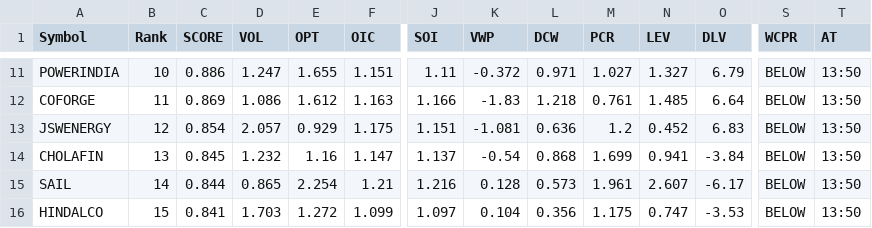
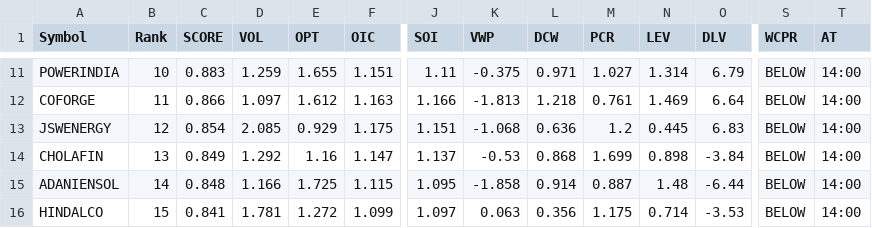
Before and after one commit to kumarshivuppcl-svg/morning-signal-bot, a CSV file: data/top15_2026-10-23.csv, drawn as a sheet; only a part is shown, gaps mark what is left out; removed rows and columns are numbered as before the commit, all else as after; rows hold the shown columns only; the diff covers the shown part only; the diff names each change by its address in the sheet, - before the commit and + after, or states it on an @@ line.

```diff
--- a/data/top15_2026-10-23.csv
+++ b/data/top15_2026-10-23.csv
-C11 (SCORE): 0.886
+C11 (SCORE): 0.883
-D11 (VOL): 1.247
+D11 (VOL): 1.259
-K11 (VWP): -0.372
+K11 (VWP): -0.375
-N11 (LEV): 1.327
+N11 (LEV): 1.314
-T11:T14 (AT): 13:50
+T11:T14 (AT): 14:00
-C12 (SCORE): 0.869
+C12 (SCORE): 0.866
-D12 (VOL): 1.086
+D12 (VOL): 1.097
-K12 (VWP): -1.83
+K12 (VWP): -1.813
-N12 (LEV): 1.485
+N12 (LEV): 1.469
-D13 (VOL): 2.057
+D13 (VOL): 2.085
-K13 (VWP): -1.081
+K13 (VWP): -1.068
-N13 (LEV): 0.452
+N13 (LEV): 0.445
-C14 (SCORE): 0.845
+C14 (SCORE): 0.849
-D14 (VOL): 1.232
+D14 (VOL): 1.292
-K14 (VWP): -0.54
+K14 (VWP): -0.53
-N14 (LEV): 0.941
+N14 (LEV): 0.898
-row 15: SAIL | 14 | 0.844 | 0.865 | 2.254 | 1.21 | 1.216 | 0.128 | 0.573 | 1.961 | 2.607 | -6.17 | BELOW | 13:50
+row 15: ADANIENSOL | 14 | 0.848 | 1.166 | 1.725 | 1.115 | 1.095 | -1.858 | 0.914 | 0.887 | 1.48 | -6.44 | BELOW | 14:00
-D16 (VOL): 1.703
+D16 (VOL): 1.781
-K16 (VWP): 0.104
+K16 (VWP): 0.063
-N16 (LEV): 0.747
+N16 (LEV): 0.714
-T16 (AT): 13:50
+T16 (AT): 14:00
```
Also changed, not shown: 38 edited cells elsewhere in this file, 1 other file.
